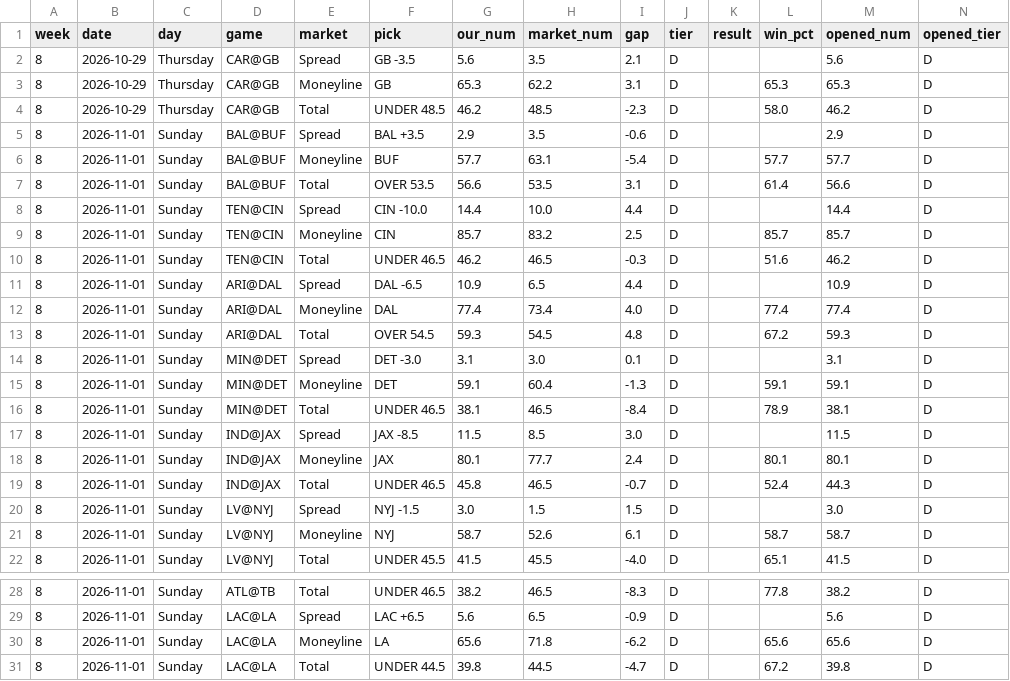
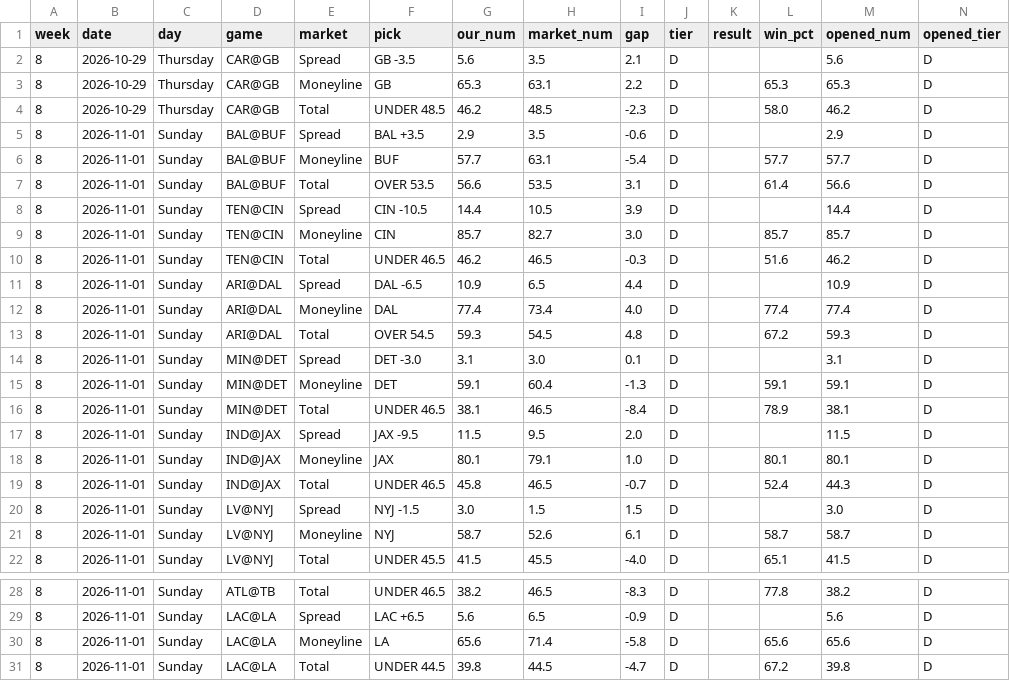
Before and after one commit to fourty2se7en/nfl-card, a CSV file: scripts/ledger_week8.csv, drawn as a sheet; only a part is shown, gaps mark what is left out.

```diff
--- a/scripts/ledger_week8.csv
+++ b/scripts/ledger_week8.csv
@@ -2,3 +2,3 @@ week,date,day,game,market,pick,our_num,market_num,gap,tier,result,win_pct,opened
 8,2026-10-29,Thursday,CAR@GB,Spread,GB -3.5,5.6,3.5,2.1,D,,,5.6,D
-8,2026-10-29,Thursday,CAR@GB,Moneyline,GB,65.3,62.2,3.1,D,,65.3,65.3,D
+8,2026-10-29,Thursday,CAR@GB,Moneyline,GB,65.3,63.1,2.2,D,,65.3,65.3,D
 8,2026-10-29,Thursday,CAR@GB,Total,UNDER 48.5,46.2,48.5,-2.3,D,,58.0,46.2,D
@@ -7,4 +7,4 @@ week,date,day,game,market,pick,our_num,market_num,gap,tier,result,win_pct,opened
 8,2026-11-01,Sunday,BAL@BUF,Total,OVER 53.5,56.6,53.5,3.1,D,,61.4,56.6,D
-8,2026-11-01,Sunday,TEN@CIN,Spread,CIN -10.0,14.4,10.0,4.4,D,,,14.4,D
-8,2026-11-01,Sunday,TEN@CIN,Moneyline,CIN,85.7,83.2,2.5,D,,85.7,85.7,D
+8,2026-11-01,Sunday,TEN@CIN,Spread,CIN -10.5,14.4,10.5,3.9,D,,,14.4,D
+8,2026-11-01,Sunday,TEN@CIN,Moneyline,CIN,85.7,82.7,3.0,D,,85.7,85.7,D
 8,2026-11-01,Sunday,TEN@CIN,Total,UNDER 46.5,46.2,46.5,-0.3,D,,51.6,46.2,D
@@ -16,4 +16,4 @@ week,date,day,game,market,pick,our_num,market_num,gap,tier,result,win_pct,opened
 8,2026-11-01,Sunday,MIN@DET,Total,UNDER 46.5,38.1,46.5,-8.4,D,,78.9,38.1,D
-8,2026-11-01,Sunday,IND@JAX,Spread,JAX -8.5,11.5,8.5,3.0,D,,,11.5,D
-8,2026-11-01,Sunday,IND@JAX,Moneyline,JAX,80.1,77.7,2.4,D,,80.1,80.1,D
+8,2026-11-01,Sunday,IND@JAX,Spread,JAX -9.5,11.5,9.5,2.0,D,,,11.5,D
+8,2026-11-01,Sunday,IND@JAX,Moneyline,JAX,80.1,79.1,1.0,D,,80.1,80.1,D
 8,2026-11-01,Sunday,IND@JAX,Total,UNDER 46.5,45.8,46.5,-0.7,D,,52.4,44.3,D
@@ -29,3 +29,3 @@ week,date,day,game,market,pick,our_num,market_num,gap,tier,result,win_pct,opened
 8,2026-11-01,Sunday,LAC@LA,Spread,LAC +6.5,5.6,6.5,-0.9,D,,,5.6,D
-8,2026-11-01,Sunday,LAC@LA,Moneyline,LA,65.6,71.8,-6.2,D,,65.6,65.6,D
+8,2026-11-01,Sunday,LAC@LA,Moneyline,LA,65.6,71.4,-5.8,D,,65.6,65.6,D
 8,2026-11-01,Sunday,LAC@LA,Total,UNDER 44.5,39.8,44.5,-4.7,D,,67.2,39.8,D
```
Also changed, not shown: scripts/ledger_history.csv, site/ledger_week8.csv, 5 other files.
